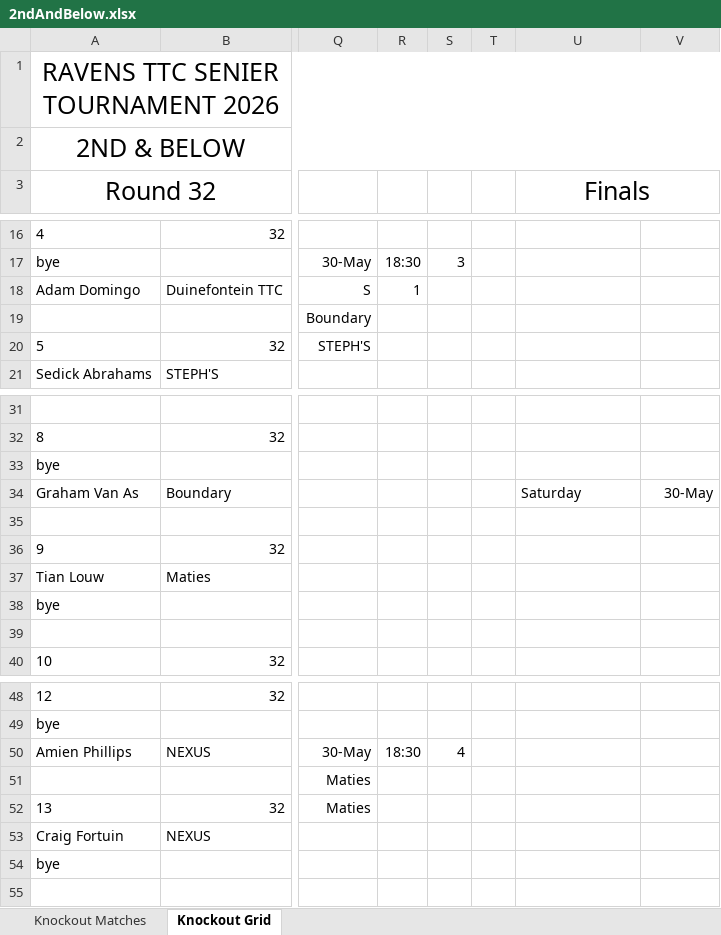
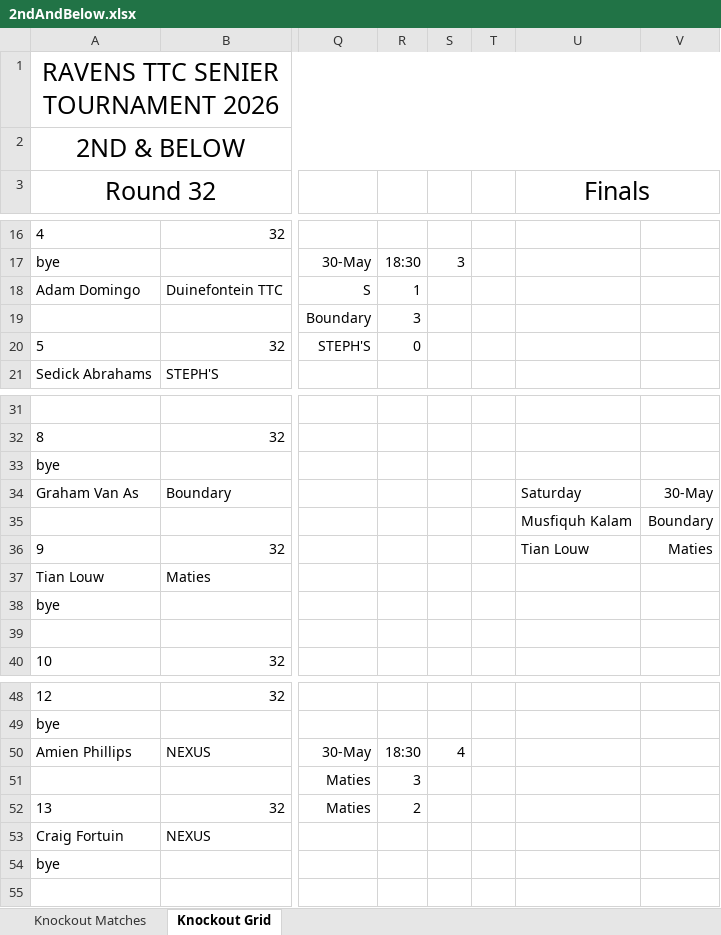
Before and after one commit to JoshuaDuPlooy/Ravens2026Seniors, an Excel workbook: Knockouts/2ndAndBelow.xlsx, sheet Knockout Grid, drawn as a sheet; only a part is shown, gaps mark what is left out; values as stored, in another font and other column widths than the file's, no borders; conditional formats not drawn; rows hold the shown columns only; the diff names each change by its address in the sheet, - before the commit and + after, or states it on an @@ line.

```diff
--- a/Knockouts/2ndAndBelow.xlsx (sheet Knockout Grid)
+++ b/Knockouts/2ndAndBelow.xlsx (sheet Knockout Grid)
-R19: (empty)
+R19: 3
-R20: (empty)
+R20: 0
-row 35: (empty)
+row 35:  |  |  |  |  |  | Musfiquh Kalam | Boundary
-U36 (Finals): (empty)
+U36 (Finals): Tian Louw
-V36: (empty)
+V36: Maties
-R51: (empty)
+R51: 3
-R52: (empty)
+R52: 2
```
Also changed, not shown: sheet Knockout Matches, Knockouts/Mens.xlsx, 2 other files.
